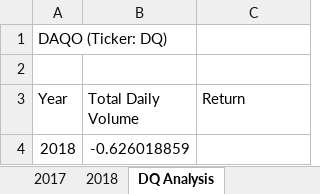
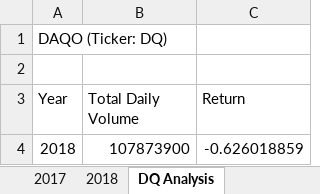
Before and after one commit to fobordo/stock-analysis, an Excel workbook: green_stocks.xlsm, sheet DQ Analysis, drawn as a sheet; values as stored, in another font and other column widths than the file's, no borders; the diff names each change by its address in the sheet, - before the commit and + after, or states it on an @@ line.

Commit message:
Add files via upload

```diff
--- a/green_stocks.xlsm (sheet DQ Analysis)
+++ b/green_stocks.xlsm (sheet DQ Analysis)
-B4 (Total Daily Volume): -0.626018859
+B4 (Total Daily Volume): 107873900
-C4 (Return): (empty)
+C4 (Return): -0.626018859
```
